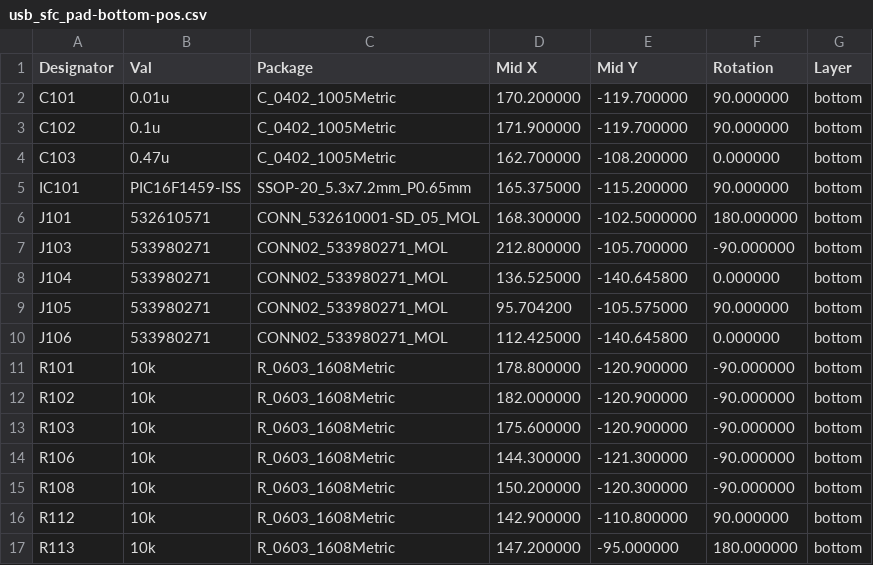
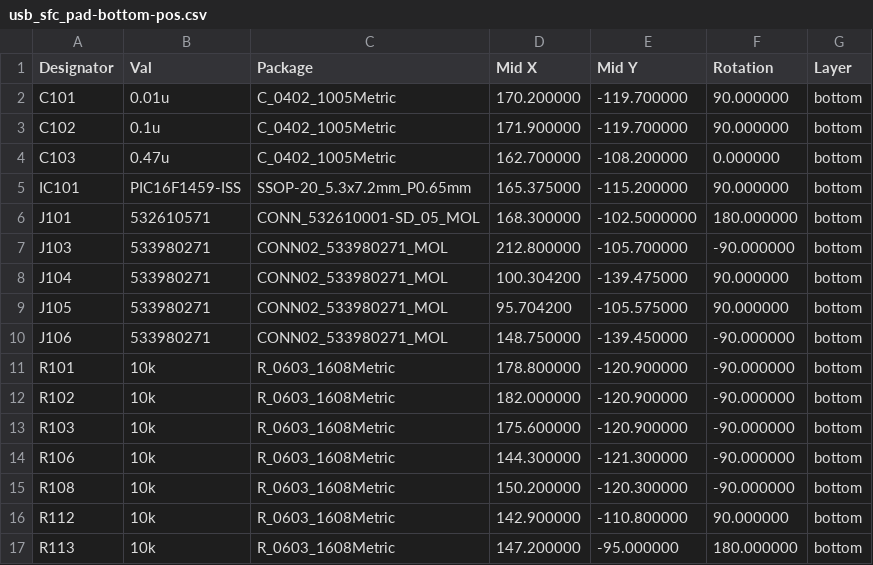
Before and after one commit to tachesimazzoca/retro-devices, a CSV file: usb-sfc-pad/kicad/usb_sfc_pad/fabrication/JLCPCB/bom/usb_sfc_pad-bottom-pos.csv, drawn as a sheet.

```diff
--- a/usb-sfc-pad/kicad/usb_sfc_pad/fabrication/JLCPCB/bom/usb_sfc_pad-bottom-pos.csv
+++ b/usb-sfc-pad/kicad/usb_sfc_pad/fabrication/JLCPCB/bom/usb_sfc_pad-bottom-pos.csv
@@ -7,5 +7,5 @@
 "J103","533980271","CONN02_533980271_MOL",212.800000,-105.700000,-90.000000,bottom
-"J104","533980271","CONN02_533980271_MOL",136.525000,-140.645800,0.000000,bottom
+"J104","533980271","CONN02_533980271_MOL",100.304200,-139.475000,90.000000,bottom
 "J105","533980271","CONN02_533980271_MOL",95.704200,-105.575000,90.000000,bottom
-"J106","533980271","CONN02_533980271_MOL",112.425000,-140.645800,0.000000,bottom
+"J106","533980271","CONN02_533980271_MOL",148.750000,-139.450000,-90.000000,bottom
 "R101","10k","R_0603_1608Metric",178.800000,-120.900000,-90.000000,bottom
```
Also changed, not shown: 16 other files.
